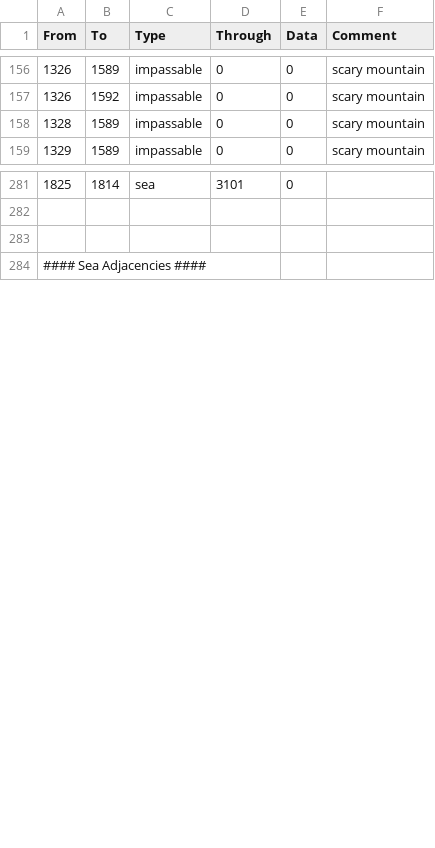
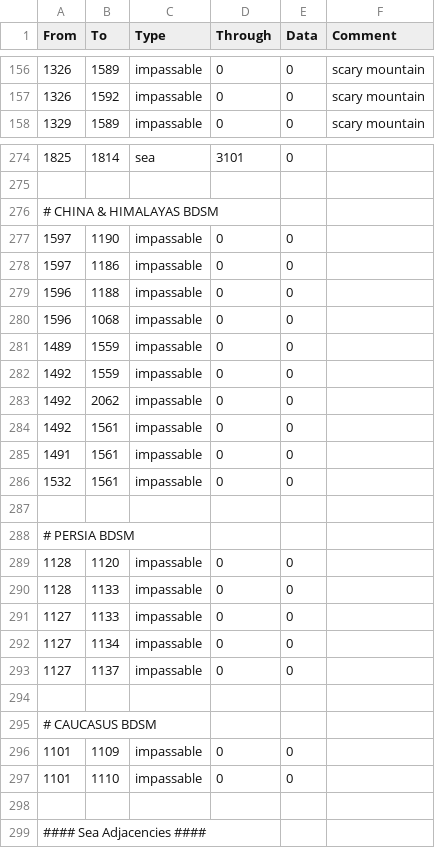
Before and after one commit to artyom-kuznetsov/BDSM_Mod-Victoria2, a CSV file: STAHL_MOD/map/adjacencies.csv, drawn as a sheet; only a part is shown, gaps mark what is left out; removed rows and columns are numbered as before the commit, all else as after; the diff covers the shown part only; the diff names each change by its address in the sheet, - before the commit and + after, or states it on an @@ line.

Commit message:
BDSM v3.3.6P
-Ships lose strength if not full spending
-Nerf colon recruitment pop growth 20%
-Rework culture voting rights
-Militarization no require adm spending
-Min buy 500
-Money x4
-Asian edu programs 5 >> 4 years, fix decs
-Fix not only fra lose equality
-Idiot protection from defunded meds
-New Loading screens
-Rework himalayas, add china mounts, persia mounts
-Change some terrains in poland, ukraine, southwestern russia
-Caucasus fix two encirclements on border
-Fix no name persia regions

```diff
--- a/STAHL_MOD/map/adjacencies.csv
+++ b/STAHL_MOD/map/adjacencies.csv
-row 158: 1328 | 1589 | impassable | 0 | 0 | scary mountain
+row 276: # CHINA & HIMALAYAS BDSM
+row 277: 1597 | 1190 | impassable | 0 | 0
+row 278: 1597 | 1186 | impassable | 0 | 0
+row 279: 1596 | 1188 | impassable | 0 | 0
+row 280: 1596 | 1068 | impassable | 0 | 0
+row 281: 1489 | 1559 | impassable | 0 | 0
+row 282: 1492 | 1559 | impassable | 0 | 0
+row 283: 1492 | 2062 | impassable | 0 | 0
+row 284: 1492 | 1561 | impassable | 0 | 0
+row 285: 1491 | 1561 | impassable | 0 | 0
+row 286: 1532 | 1561 | impassable | 0 | 0
+row 287: (empty)
+row 288: # PERSIA BDSM
+row 289: 1128 | 1120 | impassable | 0 | 0
+row 290: 1128 | 1133 | impassable | 0 | 0
+row 291: 1127 | 1133 | impassable | 0 | 0
+row 292: 1127 | 1134 | impassable | 0 | 0
+row 293: 1127 | 1137 | impassable | 0 | 0
+row 294: (empty)
+row 295: # CAUCASUS BDSM
+row 296: 1101 | 1109 | impassable | 0 | 0
+row 297: 1101 | 1110 | impassable | 0 | 0
```
Also changed, not shown: 6 removed rows elsewhere in this file, STAHL_MOD/localisation/alltext.csv, 51 other files.
